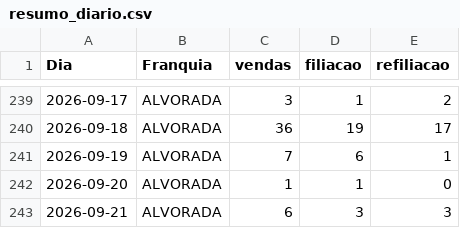
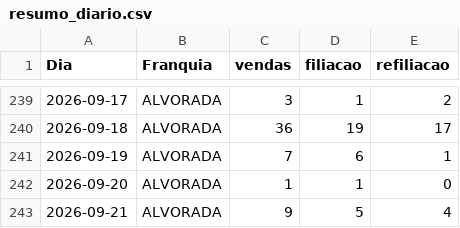
Before and after one commit to matheussouza28/dashboard-vendas-alvorada, a CSV file: data/resumo_diario.csv, drawn as a sheet; only a part is shown, gaps mark what is left out.

```diff
--- a/data/resumo_diario.csv
+++ b/data/resumo_diario.csv
@@ -242,2 +242,2 @@ Dia,Franquia,vendas,filiacao,refiliacao
 2026-09-20,ALVORADA,1,1,0
-2026-09-21,ALVORADA,6,3,3
+2026-09-21,ALVORADA,9,5,4
```
Also changed, not shown: data/base_vendas.csv, data/por_vendedor.csv, 3 other files.
